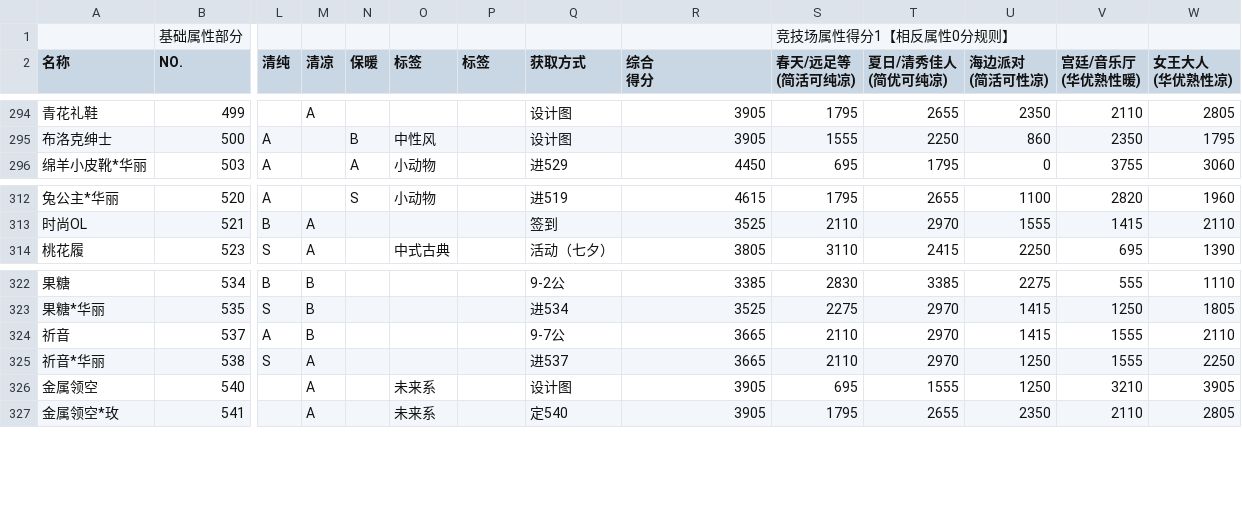
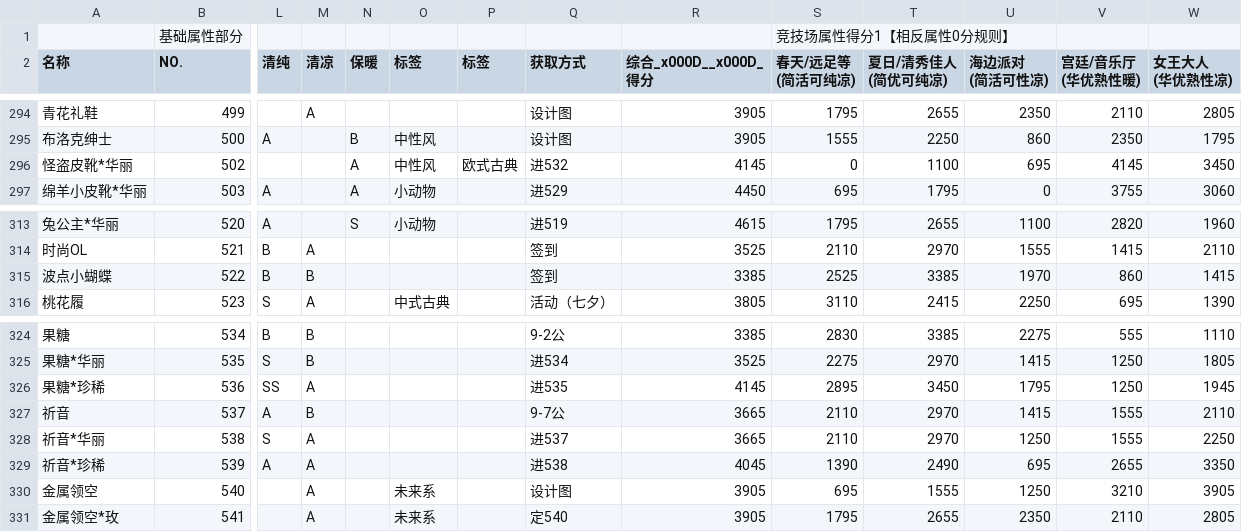
Before and after one commit to ivangift/nikkiup2u3, a CSV file: raw/shoes.csv, drawn as a sheet; only a part is shown, gaps mark what is left out; rows hold the shown columns only; ↵ is a line break in a cell; the diff names each change by its address in the sheet, - before the commit and + after, or states it on an @@ line.

```diff
--- a/raw/shoes.csv
+++ b/raw/shoes.csv
-R2: 综合 ↵ 得分
+R2: 综合_x000D__x000D_ ↵ 得分
+row 296: 怪盗皮靴*华丽 | 502 |  |  | A | 中性风 | 欧式古典 | 进532 | 4145 | 0 | 1100 | 695 | 4145 | 3450
+row 315: 波点小蝴蝶 | 522 | B | B |  |  |  | 签到 | 3385 | 2525 | 3385 | 1970 | 860 | 1415
+row 326: 果糖*珍稀 | 536 | SS | A |  |  |  | 进535 | 4145 | 2895 | 3450 | 1795 | 1250 | 1945
+row 329: 祈音*珍稀 | 539 | A | A |  |  |  | 进538 | 4045 | 1390 | 2490 | 695 | 2655 | 3350
```
Also changed, not shown: raw/accessories.csv, raw/bottoms.csv, 10 other files.
